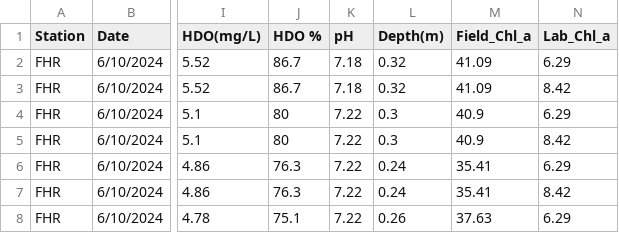
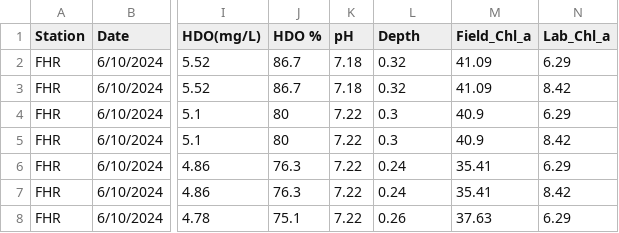
Before and after one commit to BrendanMck5812/Chlorophyll-Project, a CSV file: docs/Chla-Observations.csv, drawn as a sheet; only a part is shown, gaps mark what is left out; the diff names each change by its address in the sheet, - before the commit and + after, or states it on an @@ line.

Commit message:
depth

```diff
--- a/docs/Chla-Observations.csv
+++ b/docs/Chla-Observations.csv
-L1: Depth(m)
+L1: Depth
```
Also changed, not shown: Chla-Observations.csv.
